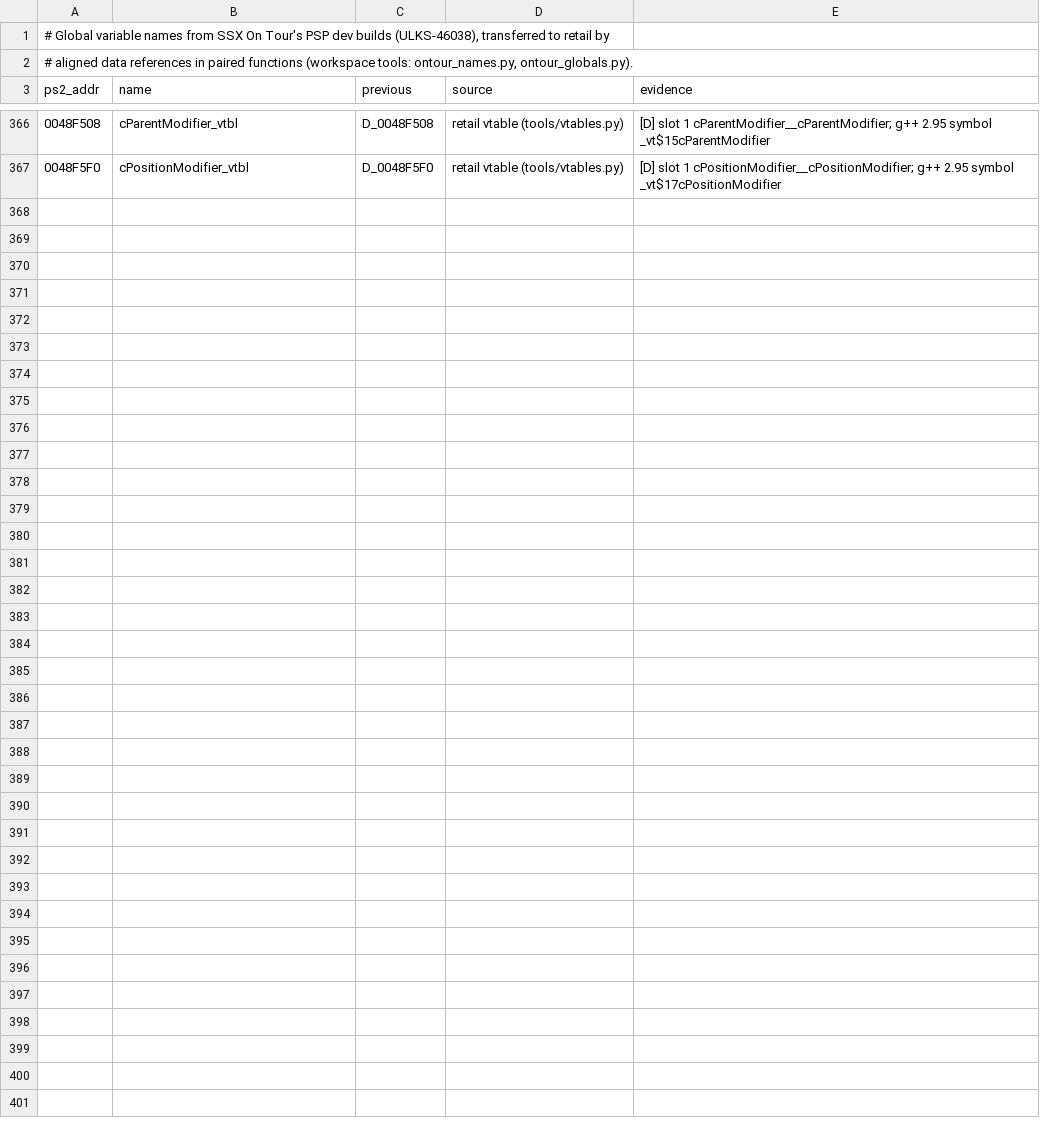
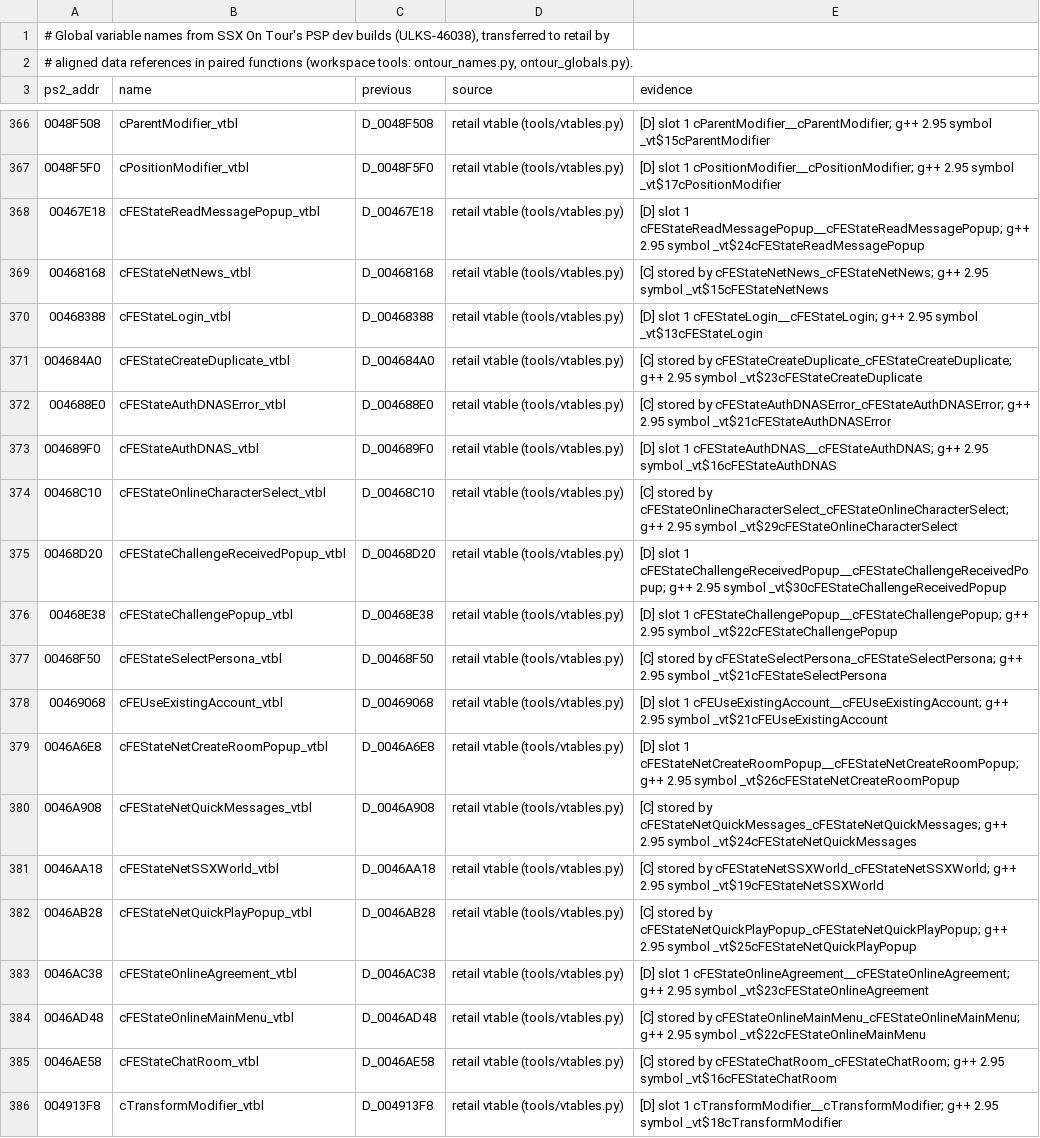
Before and after one commit to DevvyDont/ssx3, a TSV file: docs/ontour_globals.tsv, drawn as a sheet; only a part is shown, gaps mark what is left out.

```diff
--- a/docs/ontour_globals.tsv
+++ b/docs/ontour_globals.tsv
@@ -367 +367,20 @@ ps2_addr	name	previous	source	evidence
 0048F5F0	cPositionModifier_vtbl	D_0048F5F0	retail vtable (tools/vtables.py)	[D] slot 1 cPositionModifier__cPositionModifier; g++ 2.95 symbol _vt$17cPositionModifier
+00467E18	cFEStateReadMessagePopup_vtbl	D_00467E18	retail vtable (tools/vtables.py)	[D] slot 1 cFEStateReadMessagePopup__cFEStateReadMessagePopup; g++ 2.95 symbol _vt$24cFEStateReadMessagePopup
+00468168	cFEStateNetNews_vtbl	D_00468168	retail vtable (tools/vtables.py)	[C] stored by cFEStateNetNews_cFEStateNetNews; g++ 2.95 symbol _vt$15cFEStateNetNews
+00468388	cFEStateLogin_vtbl	D_00468388	retail vtable (tools/vtables.py)	[D] slot 1 cFEStateLogin__cFEStateLogin; g++ 2.95 symbol _vt$13cFEStateLogin
+004684A0	cFEStateCreateDuplicate_vtbl	D_004684A0	retail vtable (tools/vtables.py)	[C] stored by cFEStateCreateDuplicate_cFEStateCreateDuplicate; g++ 2.95 symbol _vt$23cFEStateCreateDuplicate
+004688E0	cFEStateAuthDNASError_vtbl	D_004688E0	retail vtable (tools/vtables.py)	[C] stored by cFEStateAuthDNASError_cFEStateAuthDNASError; g++ 2.95 symbol _vt$21cFEStateAuthDNASError
+004689F0	cFEStateAuthDNAS_vtbl	D_004689F0	retail vtable (tools/vtables.py)	[D] slot 1 cFEStateAuthDNAS__cFEStateAuthDNAS; g++ 2.95 symbol _vt$16cFEStateAuthDNAS
+00468C10	cFEStateOnlineCharacterSelect_vtbl	D_00468C10	retail vtable (tools/vtables.py)	[C] stored by cFEStateOnlineCharacterSelect_cFEStateOnlineCharacterSelect; g++ 2.95 symbol _vt$29cFEStateOnlineCharacterSelect
+00468D20	cFEStateChallengeReceivedPopup_vtbl	D_00468D20	retail vtable (tools/vtables.py)	[D] slot 1 cFEStateChallengeReceivedPopup__cFEStateChallengeReceivedPopup; g++ 2.95 symbol _vt$30cFEStateChallengeReceivedPopup
+00468E38	cFEStateChallengePopup_vtbl	D_00468E38	retail vtable (tools/vtables.py)	[D] slot 1 cFEStateChallengePopup__cFEStateChallengePopup; g++ 2.95 symbol _vt$22cFEStateChallengePopup
+00468F50	cFEStateSelectPersona_vtbl	D_00468F50	retail vtable (tools/vtables.py)	[C] stored by cFEStateSelectPersona_cFEStateSelectPersona; g++ 2.95 symbol _vt$21cFEStateSelectPersona
+00469068	cFEUseExistingAccount_vtbl	D_00469068	retail vtable (tools/vtables.py)	[D] slot 1 cFEUseExistingAccount__cFEUseExistingAccount; g++ 2.95 symbol _vt$21cFEUseExistingAccount
+0046A6E8	cFEStateNetCreateRoomPopup_vtbl	D_0046A6E8	retail vtable (tools/vtables.py)	[D] slot 1 cFEStateNetCreateRoomPopup__cFEStateNetCreateRoomPopup; g++ 2.95 symbol _vt$26cFEStateNetCreateRoomPopup
+0046A908	cFEStateNetQuickMessages_vtbl	D_0046A908	retail vtable (tools/vtables.py)	[C] stored by cFEStateNetQuickMessages_cFEStateNetQuickMessages; g++ 2.95 symbol _vt$24cFEStateNetQuickMessages
+0046AA18	cFEStateNetSSXWorld_vtbl	D_0046AA18	retail vtable (tools/vtables.py)	[C] stored by cFEStateNetSSXWorld_cFEStateNetSSXWorld; g++ 2.95 symbol _vt$19cFEStateNetSSXWorld
+0046AB28	cFEStateNetQuickPlayPopup_vtbl	D_0046AB28	retail vtable (tools/vtables.py)	[C] stored by cFEStateNetQuickPlayPopup_cFEStateNetQuickPlayPopup; g++ 2.95 symbol _vt$25cFEStateNetQuickPlayPopup
+0046AC38	cFEStateOnlineAgreement_vtbl	D_0046AC38	retail vtable (tools/vtables.py)	[D] slot 1 cFEStateOnlineAgreement__cFEStateOnlineAgreement; g++ 2.95 symbol _vt$23cFEStateOnlineAgreement
+0046AD48	cFEStateOnlineMainMenu_vtbl	D_0046AD48	retail vtable (tools/vtables.py)	[C] stored by cFEStateOnlineMainMenu_cFEStateOnlineMainMenu; g++ 2.95 symbol _vt$22cFEStateOnlineMainMenu
+0046AE58	cFEStateChatRoom_vtbl	D_0046AE58	retail vtable (tools/vtables.py)	[C] stored by cFEStateChatRoom_cFEStateChatRoom; g++ 2.95 symbol _vt$16cFEStateChatRoom
+004913F8	cTransformModifier_vtbl	D_004913F8	retail vtable (tools/vtables.py)	[D] slot 1 cTransformModifier__cTransformModifier; g++ 2.95 symbol _vt$18cTransformModifier
```
Also changed, not shown: 21 other files.
